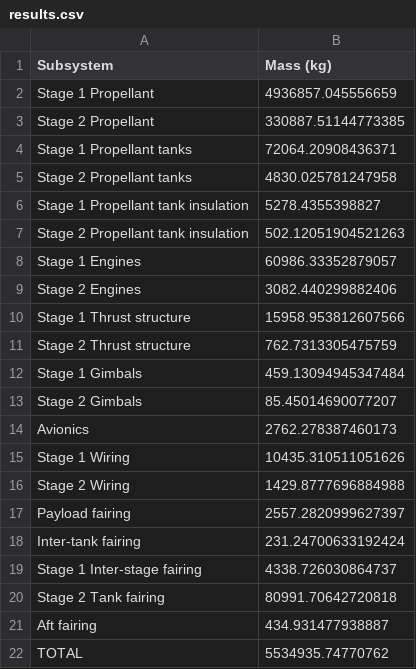
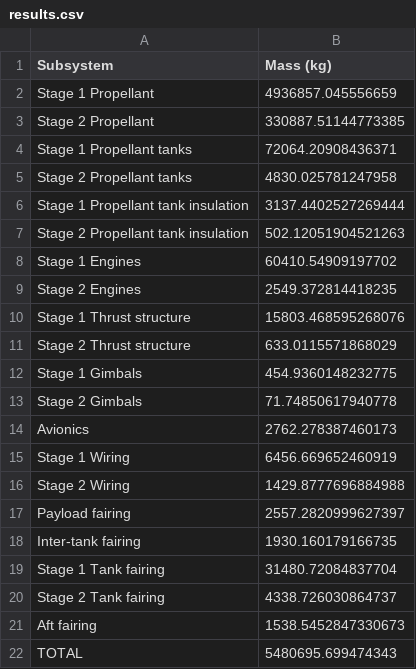
Before and after one commit to noahwiggs/TP1, a CSV file: results.csv, drawn as a sheet.

Commit message:
main: added print statements and fixed css call, css: reinstated set radius, fairing area: fixed return order, export: fixed labeling

```diff
--- a/results.csv
+++ b/results.csv
@@ -5,18 +5,18 @@ Stage 1 Propellant tanks,72064.20908436371
 Stage 2 Propellant tanks,4830.025781247958
-Stage 1 Propellant tank insulation,5278.4355398827
+Stage 1 Propellant tank insulation,3137.4402527269444
 Stage 2 Propellant tank insulation,502.12051904521263
-Stage 1 Engines,60986.33352879057
-Stage 2 Engines,3082.440299882406
-Stage 1 Thrust structure,15958.953812607566
-Stage 2 Thrust structure,762.7313305475759
-Stage 1 Gimbals,459.13094945347484
-Stage 2 Gimbals,85.45014690077207
+Stage 1 Engines,60410.54909197702
+Stage 2 Engines,2549.372814418235
+Stage 1 Thrust structure,15803.468595268076
+Stage 2 Thrust structure,633.0115571868029
+Stage 1 Gimbals,454.9360148232775
+Stage 2 Gimbals,71.74850617940778
 Avionics,2762.278387460173
-Stage 1 Wiring,10435.310511051626
+Stage 1 Wiring,6456.669652460919
 Stage 2 Wiring,1429.8777696884988
 Payload fairing,2557.2820999627397
-Inter-tank fairing,231.24700633192424
-Stage 1 Inter-stage fairing,4338.726030864737
-Stage 2 Tank fairing,80991.70642720818
-Aft fairing,434.931477938887
-TOTAL,5534935.74770762
+Inter-tank fairing,1930.160179166735
+Stage 1 Tank fairing,31480.72084837704
+Stage 2 Tank fairing,4338.726030864737
+Aft fairing,1538.5452847330673
+TOTAL,5480695.699474343
```
Also changed, not shown: 4 other files.
